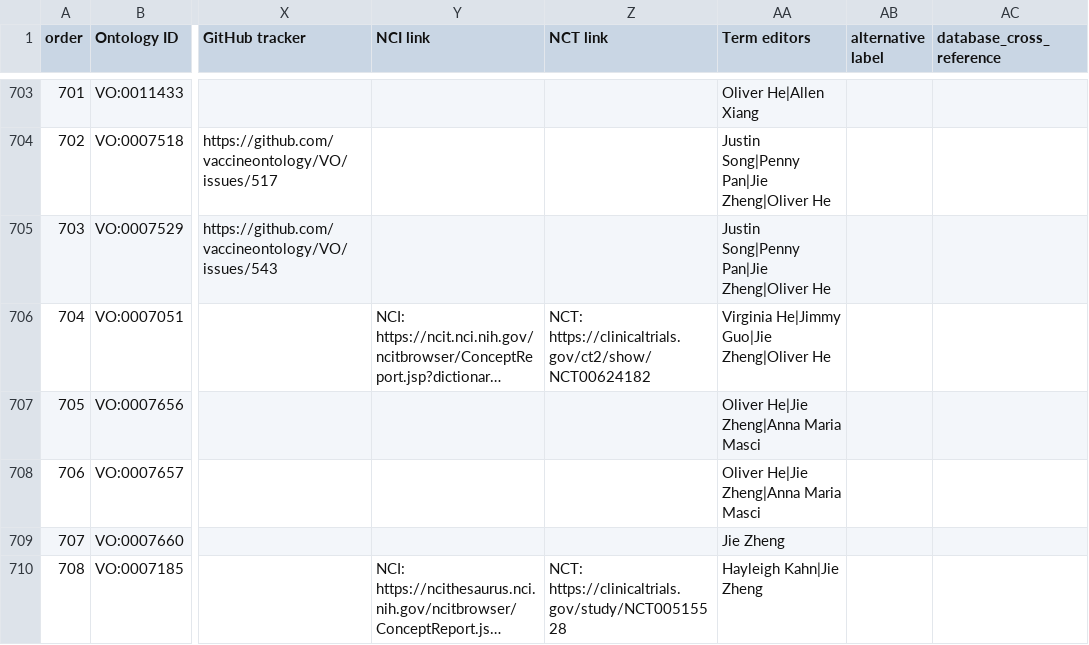
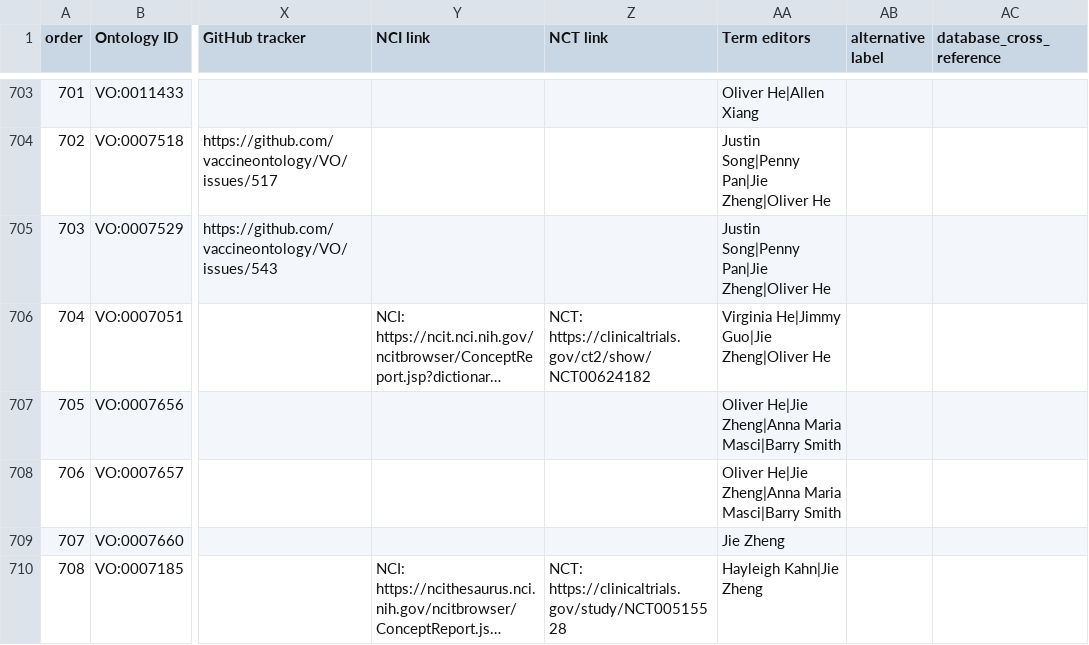
Before and after one commit to vaccineontology/VO, a CSV file: src/templates/cancer_vaccine.csv, drawn as a sheet; only a part is shown, gaps mark what is left out; long unchanged cells end in …; the diff names each change by its address in the sheet, - before the commit and + after, or states it on an @@ line.

```diff
--- a/src/templates/cancer_vaccine.csv
+++ b/src/templates/cancer_vaccine.csv
-AA707:AA708 (Term editors): Oliver He|Jie Zheng|Anna Maria Masci
+AA707:AA708 (Term editors): Oliver He|Jie Zheng|Anna Maria Masci|Barry Smith
```
Also changed, not shown: src/templates/gene.csv, src/templates/other.csv, 3 other files.
